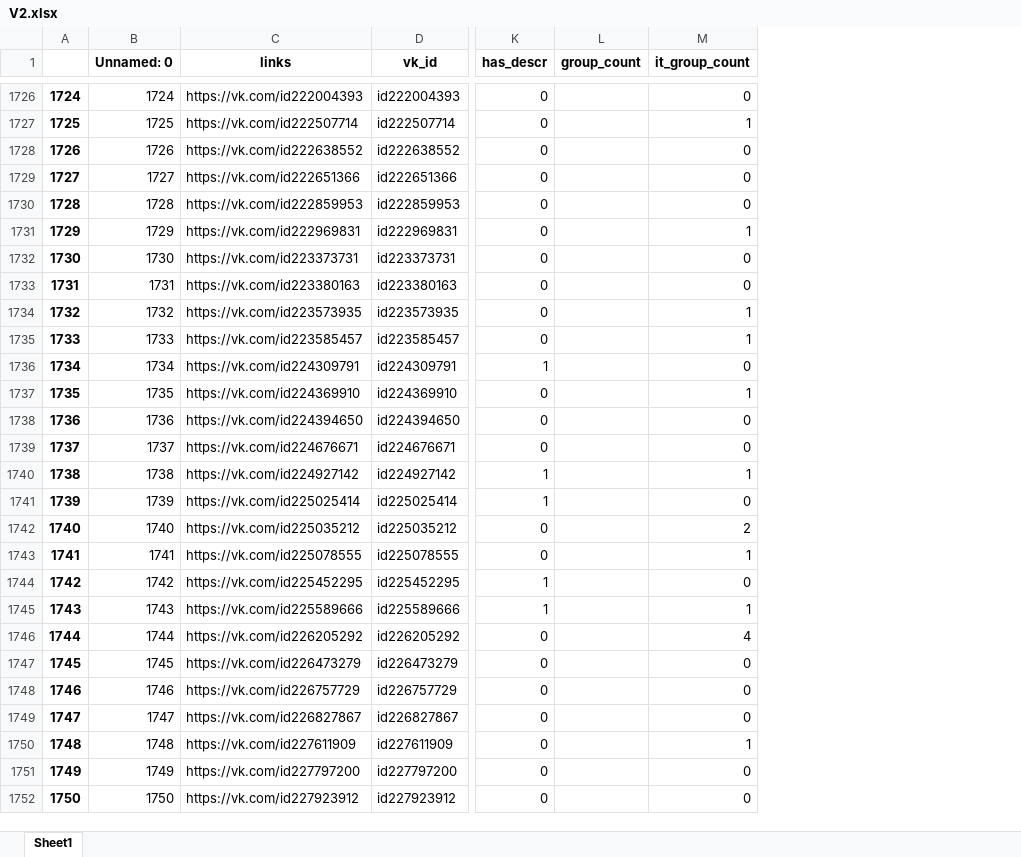
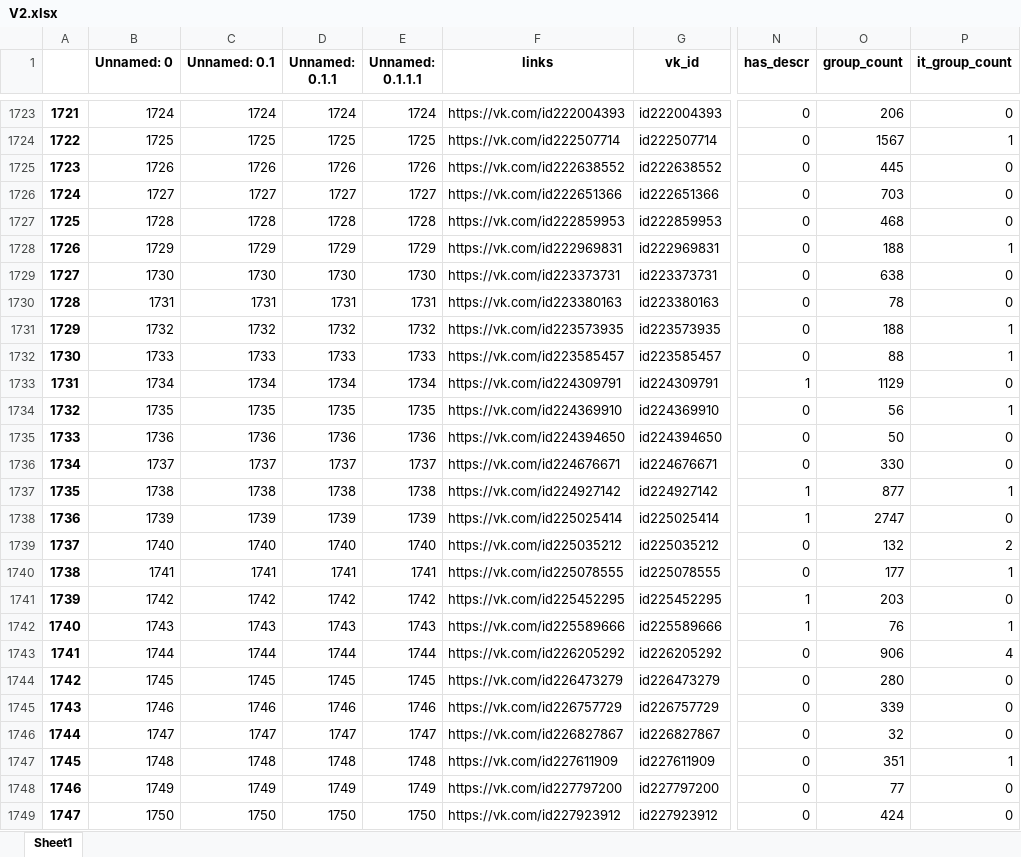
Before and after one commit to JJBT/HR_proj, an Excel workbook: data/V2.xlsx, sheet Sheet1, drawn as a sheet; only a part is shown, gaps mark what is left out; values as stored, in another font and other column widths than the file's, no borders; addresses are those after the commit; the diff covers the shown part only; the diff names each change by its address in the sheet, - before the commit and + after, or states it on an @@ line.

```diff
--- a/data/V2.xlsx (sheet Sheet1)
+++ b/data/V2.xlsx (sheet Sheet1)
+column C (Unnamed: 0.1), rows 1723-1749: 1724 | 1725 | 1726 | 1727 | 1728 | 1729 | 1730 | 1731 | 1732 | 1733 | 1734 | 1735 | 1736 | 1737 | 1738 | 1739 | 1740 | 1741 | 1742 | 1743 | 1744 | 1745 | 1746 | 1747 | 1748 | 1749 | 1750
+column D (Unnamed: 0.1.1), rows 1723-1749: 1724 | 1725 | 1726 | 1727 | 1728 | 1729 | 1730 | 1731 | 1732 | 1733 | 1734 | 1735 | 1736 | 1737 | 1738 | 1739 | 1740 | 1741 | 1742 | 1743 | 1744 | 1745 | 1746 | 1747 | 1748 | 1749 | 1750
+column E (Unnamed: 0.1.1.1), rows 1723-1749: 1724 | 1725 | 1726 | 1727 | 1728 | 1729 | 1730 | 1731 | 1732 | 1733 | 1734 | 1735 | 1736 | 1737 | 1738 | 1739 | 1740 | 1741 | 1742 | 1743 | 1744 | 1745 | 1746 | 1747 | 1748 | 1749 | 1750
@@ column A renumbered from row 324 down @@
-O1723 (group_count): (empty)
+O1723 (group_count): 206
-O1724 (group_count): (empty)
+O1724 (group_count): 1567
-O1725 (group_count): (empty)
+O1725 (group_count): 445
-O1726 (group_count): (empty)
+O1726 (group_count): 703
-O1727 (group_count): (empty)
+O1727 (group_count): 468
-O1728 (group_count): (empty)
+O1728 (group_count): 188
-O1729 (group_count): (empty)
+O1729 (group_count): 638
-O1730 (group_count): (empty)
+O1730 (group_count): 78
-O1731 (group_count): (empty)
+O1731 (group_count): 188
-O1732 (group_count): (empty)
+O1732 (group_count): 88
-O1733 (group_count): (empty)
+O1733 (group_count): 1129
-O1734 (group_count): (empty)
+O1734 (group_count): 56
-O1735 (group_count): (empty)
+O1735 (group_count): 50
-O1736 (group_count): (empty)
+O1736 (group_count): 330
-O1737 (group_count): (empty)
+O1737 (group_count): 877
-O1738 (group_count): (empty)
+O1738 (group_count): 2747
-O1739 (group_count): (empty)
+O1739 (group_count): 132
-O1740 (group_count): (empty)
+O1740 (group_count): 177
-O1741 (group_count): (empty)
+O1741 (group_count): 203
-O1742 (group_count): (empty)
+O1742 (group_count): 76
-O1743 (group_count): (empty)
+O1743 (group_count): 906
-O1744 (group_count): (empty)
+O1744 (group_count): 280
-O1745 (group_count): (empty)
+O1745 (group_count): 339
-O1746 (group_count): (empty)
+O1746 (group_count): 32
-O1747 (group_count): (empty)
+O1747 (group_count): 351
-O1748 (group_count): (empty)
+O1748 (group_count): 77
-O1749 (group_count): (empty)
+O1749 (group_count): 424
```
Also changed, not shown: 5 removed rows and 434 edited cells elsewhere in this sheet.
